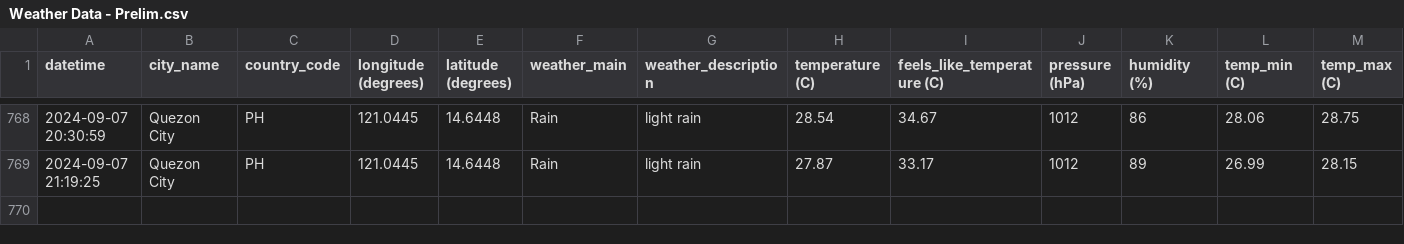
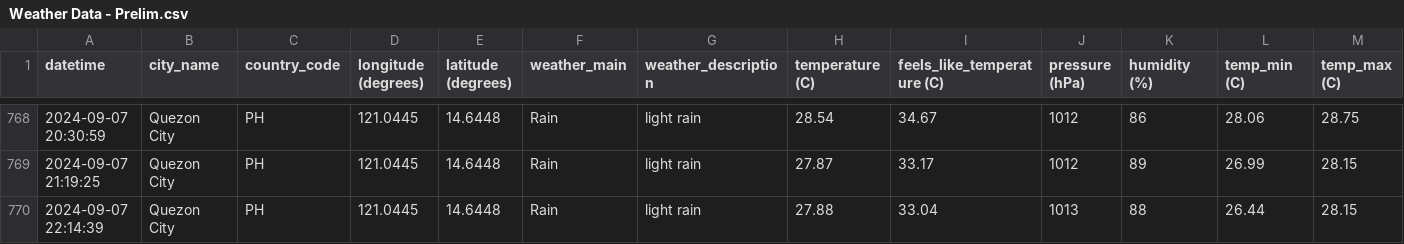
Before and after one commit to marksm88/weather-data, a CSV file: Weather Data - Prelim.csv, drawn as a sheet; only a part is shown, gaps mark what is left out; rows hold the shown columns only; the diff names each change by its address in the sheet, - before the commit and + after, or states it on an @@ line.

```diff
--- a/Weather Data - Prelim.csv
+++ b/Weather Data - Prelim.csv
+row 770: 2024-09-07 22:14:39 | Quezon City | PH | 121.0445 | 14.6448 | Rain | light rain | 27.88 | 33.04 | 1013 | 88 | 26.44 | 28.15
```
Also changed, not shown: Weather Data - Current.csv.
